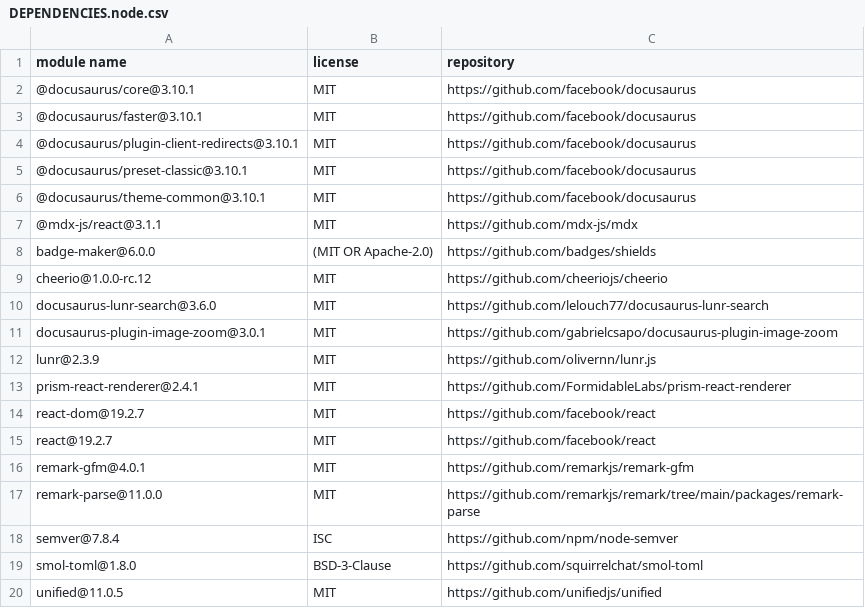
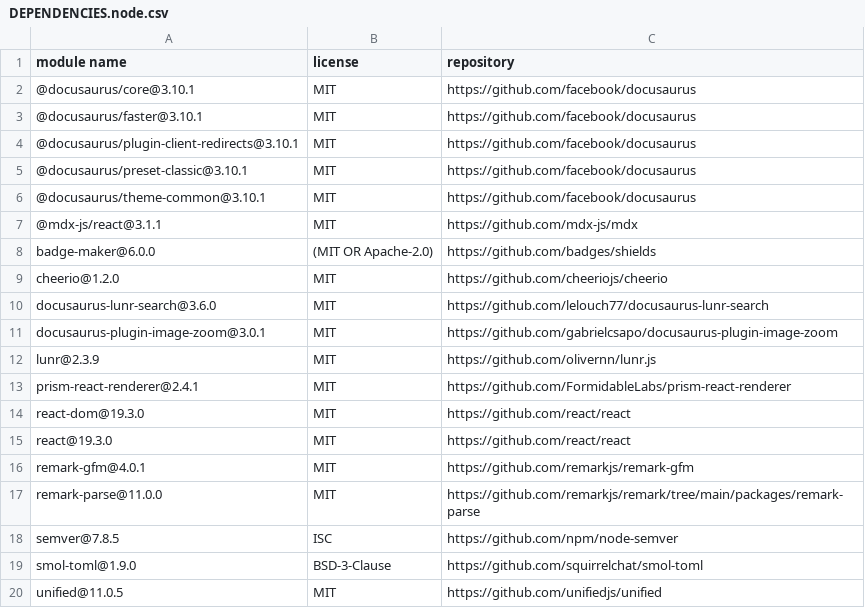
Before and after one commit to apache/opendal, a CSV file: website/DEPENDENCIES.node.csv, drawn as a sheet.

Commit message:
Update DEPENDENCIES.node.csv

```diff
--- a/website/DEPENDENCIES.node.csv
+++ b/website/DEPENDENCIES.node.csv
@@ -8,3 +8,3 @@
 "badge-maker@6.0.0","(MIT OR Apache-2.0)","https://github.com/badges/shields"
-"cheerio@1.0.0-rc.12","MIT","https://github.com/cheeriojs/cheerio"
+"cheerio@1.2.0","MIT","https://github.com/cheeriojs/cheerio"
 "docusaurus-lunr-search@3.6.0","MIT","https://github.com/lelouch77/docusaurus-lunr-search"
@@ -13,8 +13,8 @@
 "prism-react-renderer@2.4.1","MIT","https://github.com/FormidableLabs/prism-react-renderer"
-"react-dom@19.2.7","MIT","https://github.com/facebook/react"
-"react@19.2.7","MIT","https://github.com/facebook/react"
+"react-dom@19.3.0","MIT","https://github.com/react/react"
+"react@19.3.0","MIT","https://github.com/react/react"
 "remark-gfm@4.0.1","MIT","https://github.com/remarkjs/remark-gfm"
 "remark-parse@11.0.0","MIT","https://github.com/remarkjs/remark/tree/main/packages/remark-parse"
-"semver@7.8.4","ISC","https://github.com/npm/node-semver"
-"smol-toml@1.8.0","BSD-3-Clause","https://github.com/squirrelchat/smol-toml"
+"semver@7.8.5","ISC","https://github.com/npm/node-semver"
+"smol-toml@1.9.0","BSD-3-Clause","https://github.com/squirrelchat/smol-toml"
 "unified@11.0.5","MIT","https://github.com/unifiedjs/unified"
```
